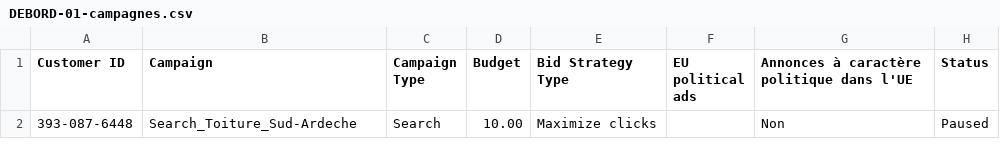
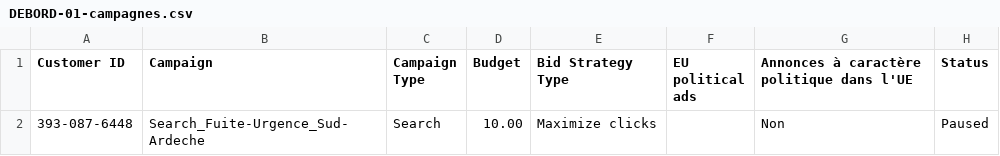
Before and after one commit to netfox-agency/debordrenovation, a CSV file: ads-import/DEBORD-01-campagnes.csv, drawn as a sheet.

```diff
--- a/ads-import/DEBORD-01-campagnes.csv
+++ b/ads-import/DEBORD-01-campagnes.csv
@@ -1,2 +1,2 @@
 Customer ID,Campaign,Campaign Type,Budget,Bid Strategy Type,EU political ads,Annonces à caractère politique dans l'UE,Status
-393-087-6448,Search_Toiture_Sud-Ardeche,Search,10.00,Maximize clicks,,Non,Paused
+393-087-6448,Search_Fuite-Urgence_Sud-Ardeche,Search,10.00,Maximize clicks,,Non,Paused
```
Also changed, not shown: ads-import/DEBORD-03-mots-cles.csv, ads-import/DEBORD-04-annonces-rsa.csv, 5 other files.
